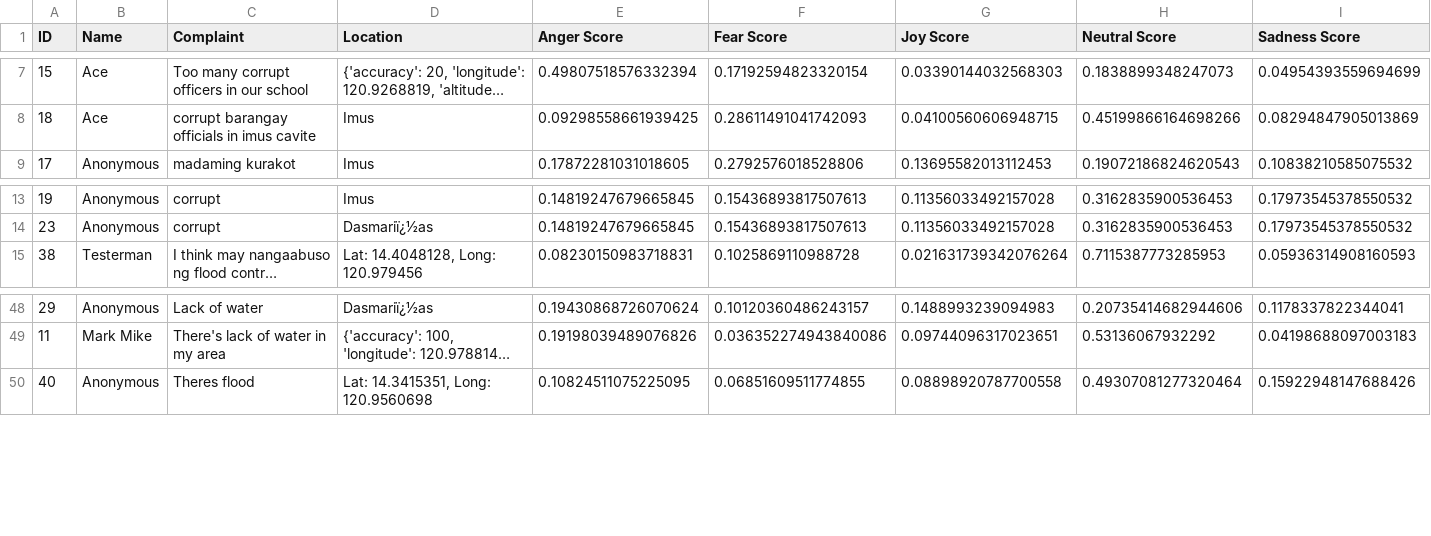
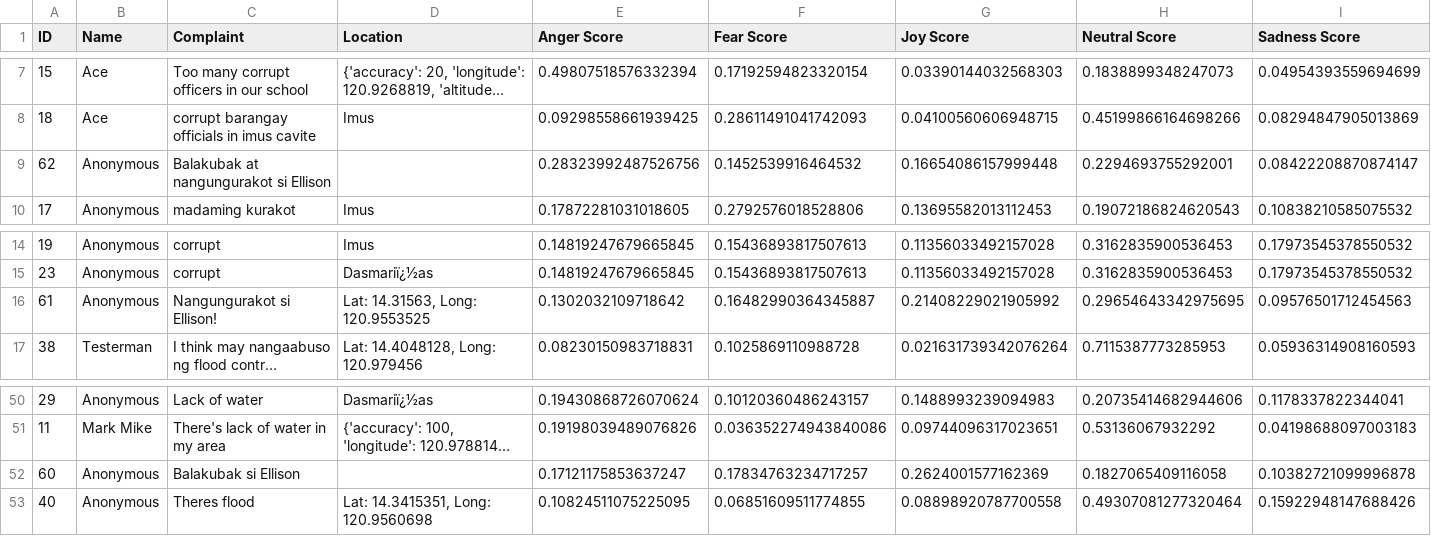
Before and after one commit to SmugOne/CitizenComplainAnalysisTest, a CSV file: CSVFile/ArrangedData.csv, drawn as a sheet; only a part is shown, gaps mark what is left out; long unchanged cells end in …; rows hold the shown columns only; the diff names each change by its address in the sheet, - before the commit and + after, or states it on an @@ line.

```diff
--- a/CSVFile/ArrangedData.csv
+++ b/CSVFile/ArrangedData.csv
+row 9: 62 | Anonymous | Balakubak at nangungurakot si Ellison |  | 0.28323992487526756 | 0.1452539916464532 | 0.16654086157999448 | 0.2294693755292001 | 0.08422208870874147
+row 16: 61 | Anonymous | Nangungurakot si Ellison! | Lat: 14.31563, Long: 120.9553525 | 0.1302032109718642 | 0.16482990364345887 | 0.21408229021905992 | 0.29654643342975695 | 0.09576501712454563
+row 52: 60 | Anonymous | Balakubak si Ellison |  | 0.17121175853637247 | 0.17834763234717257 | 0.2624001577162369 | 0.1827065409116058 | 0.10382721099996878
```
Also changed, not shown: CSVFile/ComplaintsData.csv, 2 other files.
